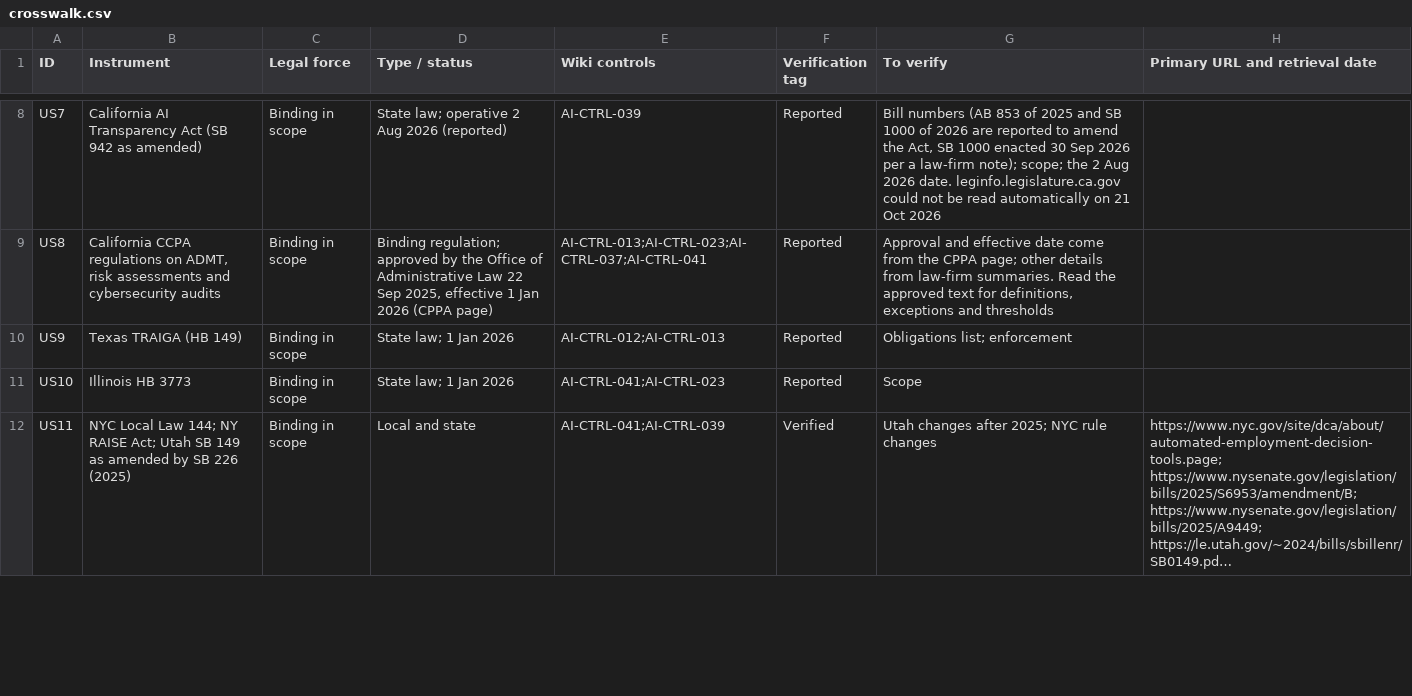
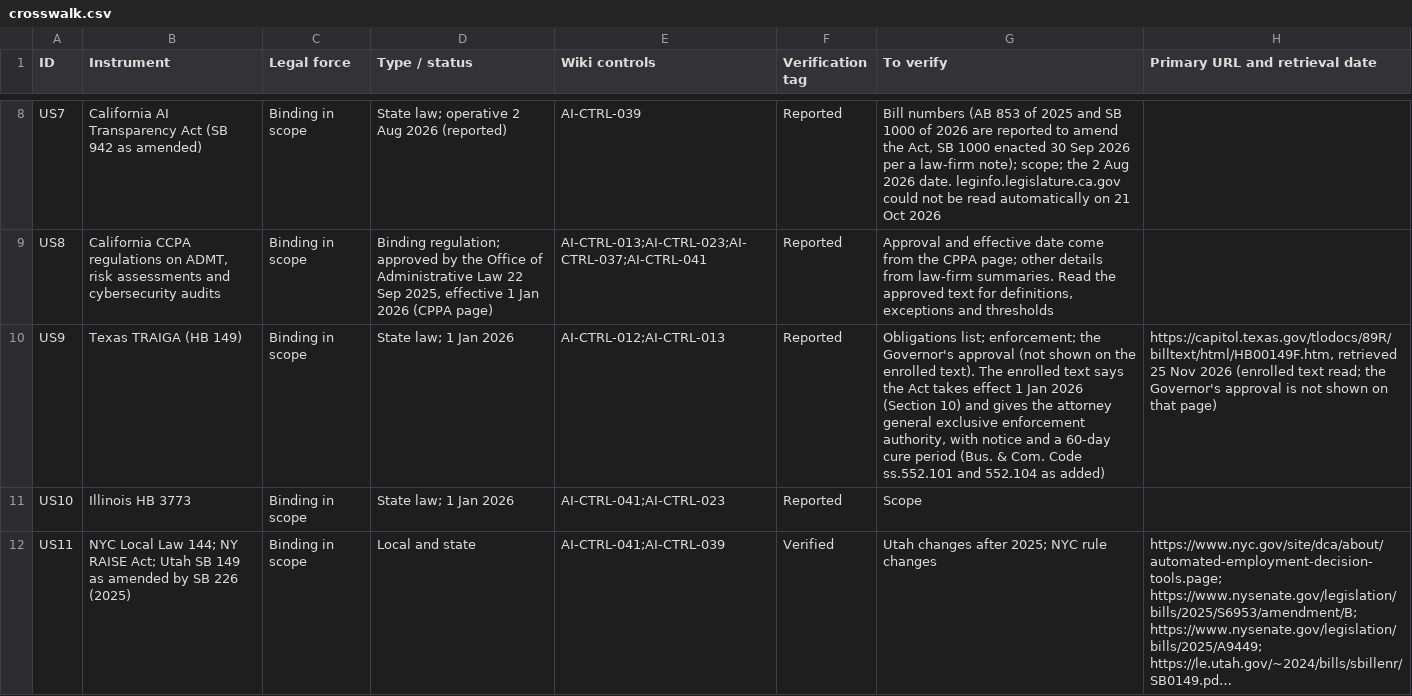
Before and after one commit to nachi065/AI-Security-Wiki, a CSV file: source/22_US_AI_Compliance/data/crosswalk.csv, drawn as a sheet; only a part is shown, gaps mark what is left out; long unchanged cells end in ….

```diff
--- a/source/22_US_AI_Compliance/data/crosswalk.csv
+++ b/source/22_US_AI_Compliance/data/crosswalk.csv
@@ -9,3 +9,3 @@ US7,California AI Transparency Act (SB 942 as amended),Binding in scope,State la
 US8,"California CCPA regulations on ADMT, risk assessments and cybersecurity audits",Binding in scope,"Binding regulation; approved by the Office of Administrative Law 22 Sep 2025, effective 1 Jan 2026 (CPPA page)",AI-CTRL-013;AI-CTRL-023;AI-CTRL-037;AI-CTRL-041,Reported,"Approval and effective date come from the CPPA page; other details from law-firm summaries. Read the approved text for definitions, exceptions and thresholds",
-US9,Texas TRAIGA (HB 149),Binding in scope,State law; 1 Jan 2026,AI-CTRL-012;AI-CTRL-013,Reported,Obligations list; enforcement,
+US9,Texas TRAIGA (HB 149),Binding in scope,State law; 1 Jan 2026,AI-CTRL-012;AI-CTRL-013,Reported,"Obligations list; enforcement; the Governor's approval (not shown on the enrolled text). The enrolled text says the Act takes effect 1 Jan 2026 (Section 10) and gives the attorney general exclusive enforcement authority, with notice and a 60-day cure period (Bus. & Com. Code ss.552.101 and 552.104 as added)","https://capitol.texas.gov/tlodocs/89R/billtext/html/HB00149F.htm, retrieved 25 Nov 2026 (enrolled text read; the Governor's approval is not shown on that page)"
 US10,Illinois HB 3773,Binding in scope,State law; 1 Jan 2026,AI-CTRL-041;AI-CTRL-023,Reported,Scope,
```
Also changed, not shown: 1 other file.
